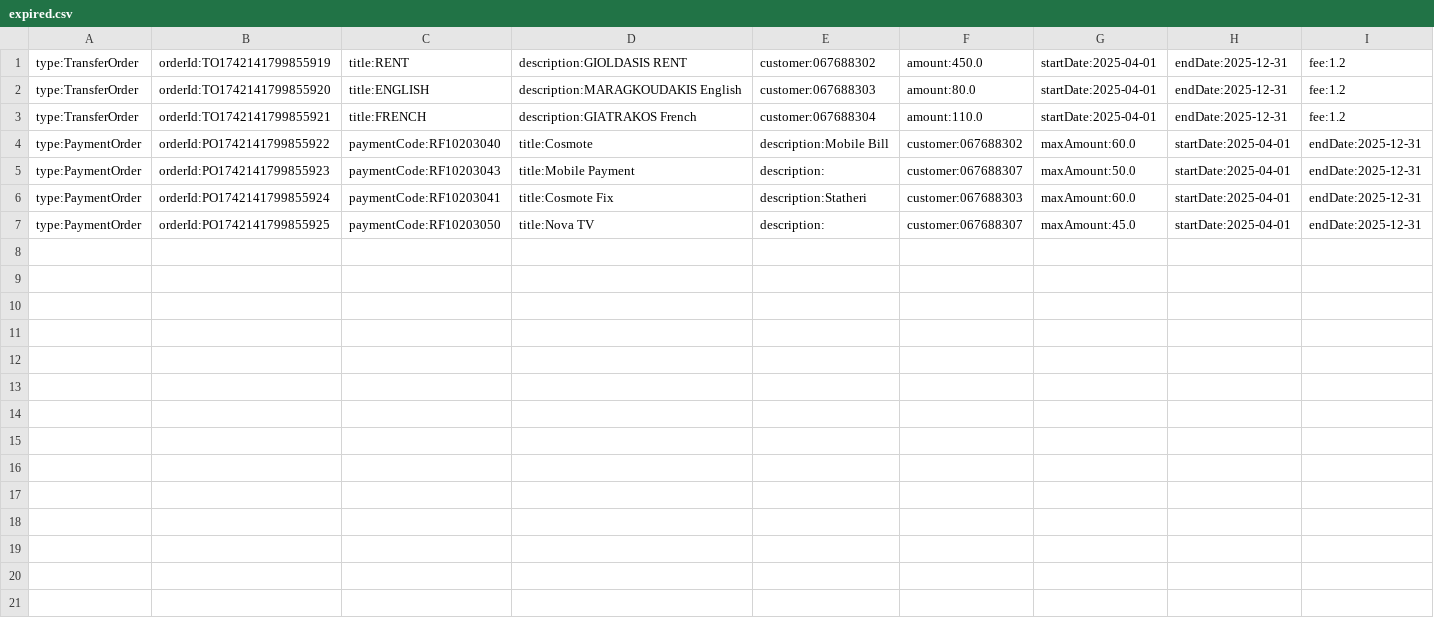
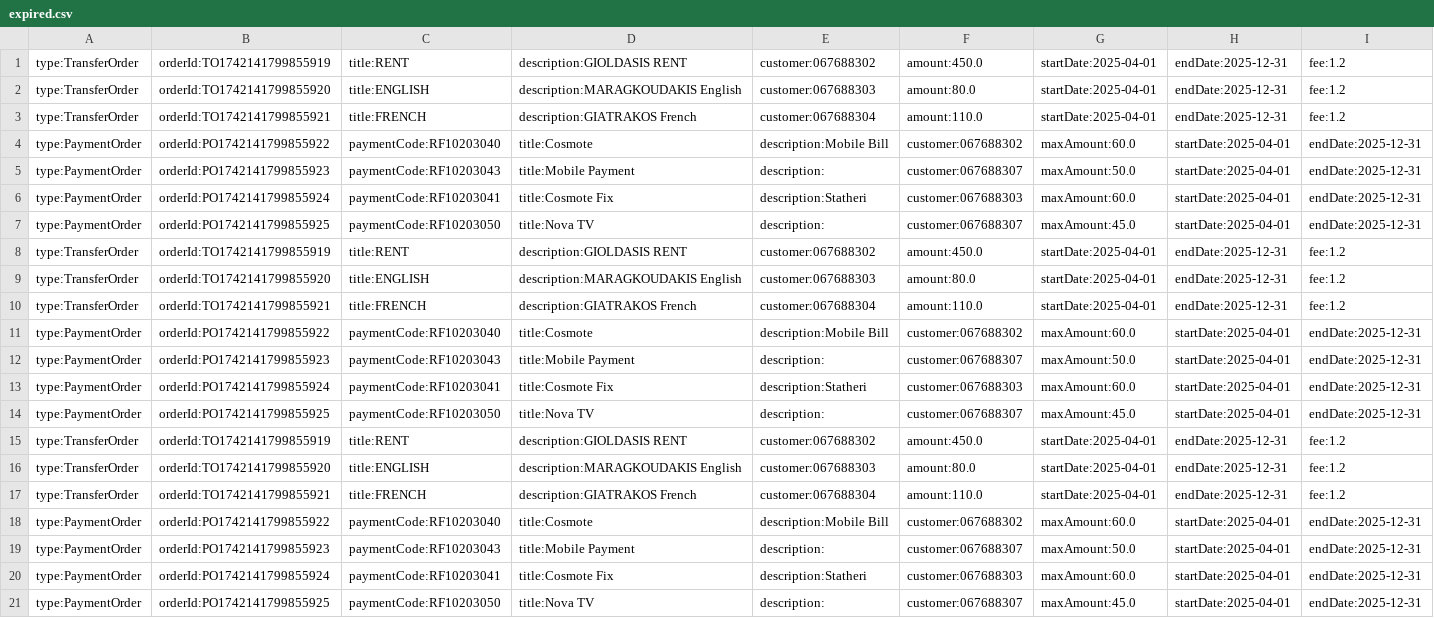
Before and after one commit to JackHat1/E-banking-OOP, a CSV file: data/orders/expired.csv, drawn as a sheet; only a part is shown; rows hold the shown columns only; the diff names each change by its address in the sheet, - before the commit and + after, or states it on an @@ line.

```diff
--- a/data/orders/expired.csv
+++ b/data/orders/expired.csv
+row 8: type:TransferOrder | orderId:TO1742141799855919 | title:RENT | description:GIOLDASIS RENT | customer:067688302 | amount:450.0 | startDate:2025-04-01 | endDate:2025-12-31 | fee:1.2
+row 9: type:TransferOrder | orderId:TO1742141799855920 | title:ENGLISH | description:MARAGKOUDAKIS English | customer:067688303 | amount:80.0 | startDate:2025-04-01 | endDate:2025-12-31 | fee:1.2
+row 10: type:TransferOrder | orderId:TO1742141799855921 | title:FRENCH | description:GIATRAKOS French | customer:067688304 | amount:110.0 | startDate:2025-04-01 | endDate:2025-12-31 | fee:1.2
+row 11: type:PaymentOrder | orderId:PO1742141799855922 | paymentCode:RF10203040 | title:Cosmote | description:Mobile Bill | customer:067688302 | maxAmount:60.0 | startDate:2025-04-01 | endDate:2025-12-31
+row 12: type:PaymentOrder | orderId:PO1742141799855923 | paymentCode:RF10203043 | title:Mobile Payment | description: | customer:067688307 | maxAmount:50.0 | startDate:2025-04-01 | endDate:2025-12-31
+row 13: type:PaymentOrder | orderId:PO1742141799855924 | paymentCode:RF10203041 | title:Cosmote Fix | description:Statheri | customer:067688303 | maxAmount:60.0 | startDate:2025-04-01 | endDate:2025-12-31
+row 14: type:PaymentOrder | orderId:PO1742141799855925 | paymentCode:RF10203050 | title:Nova TV | description: | customer:067688307 | maxAmount:45.0 | startDate:2025-04-01 | endDate:2025-12-31
+row 15: type:TransferOrder | orderId:TO1742141799855919 | title:RENT | description:GIOLDASIS RENT | customer:067688302 | amount:450.0 | startDate:2025-04-01 | endDate:2025-12-31 | fee:1.2
+row 16: type:TransferOrder | orderId:TO1742141799855920 | title:ENGLISH | description:MARAGKOUDAKIS English | customer:067688303 | amount:80.0 | startDate:2025-04-01 | endDate:2025-12-31 | fee:1.2
+row 17: type:TransferOrder | orderId:TO1742141799855921 | title:FRENCH | description:GIATRAKOS French | customer:067688304 | amount:110.0 | startDate:2025-04-01 | endDate:2025-12-31 | fee:1.2
+row 18: type:PaymentOrder | orderId:PO1742141799855922 | paymentCode:RF10203040 | title:Cosmote | description:Mobile Bill | customer:067688302 | maxAmount:60.0 | startDate:2025-04-01 | endDate:2025-12-31
+row 19: type:PaymentOrder | orderId:PO1742141799855923 | paymentCode:RF10203043 | title:Mobile Payment | description: | customer:067688307 | maxAmount:50.0 | startDate:2025-04-01 | endDate:2025-12-31
+row 20: type:PaymentOrder | orderId:PO1742141799855924 | paymentCode:RF10203041 | title:Cosmote Fix | description:Statheri | customer:067688303 | maxAmount:60.0 | startDate:2025-04-01 | endDate:2025-12-31
+row 21: type:PaymentOrder | orderId:PO1742141799855925 | paymentCode:RF10203050 | title:Nova TV | description: | customer:067688307 | maxAmount:45.0 | startDate:2025-04-01 | endDate:2025-12-31
```
Also changed, not shown: data/accounts/accounts.csv, 3 other files.
